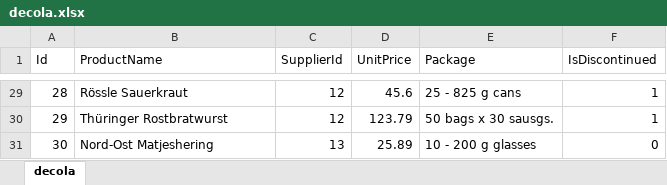
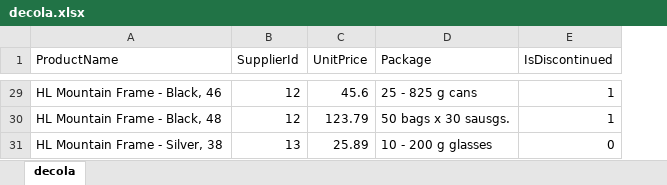
Before and after one commit to luizveronesi/mini-shop, an Excel workbook: docs/decola.xlsx, sheet decola, drawn as a sheet; only a part is shown, gaps mark what is left out; values as stored, in another font and other column widths than the file's, no borders; removed rows and columns are numbered as before the commit, all else as after; the diff covers the shown part only; the diff names each change by its address in the sheet, - before the commit and + after, or states it on an @@ line.

```diff
--- a/docs/decola.xlsx (sheet decola)
+++ b/docs/decola.xlsx (sheet decola)
-column A (Id), rows 29-31: 28 | 29 | 30
-A29 (ProductName): Rössle Sauerkraut
+A29 (ProductName): HL Mountain Frame - Black, 46
-A30 (ProductName): Thüringer Rostbratwurst
+A30 (ProductName): HL Mountain Frame - Black, 48
-A31 (ProductName): Nord-Ost Matjeshering
+A31 (ProductName): HL Mountain Frame - Silver, 38
```
Also changed, not shown: other rows of this sheet, 4 other files.
